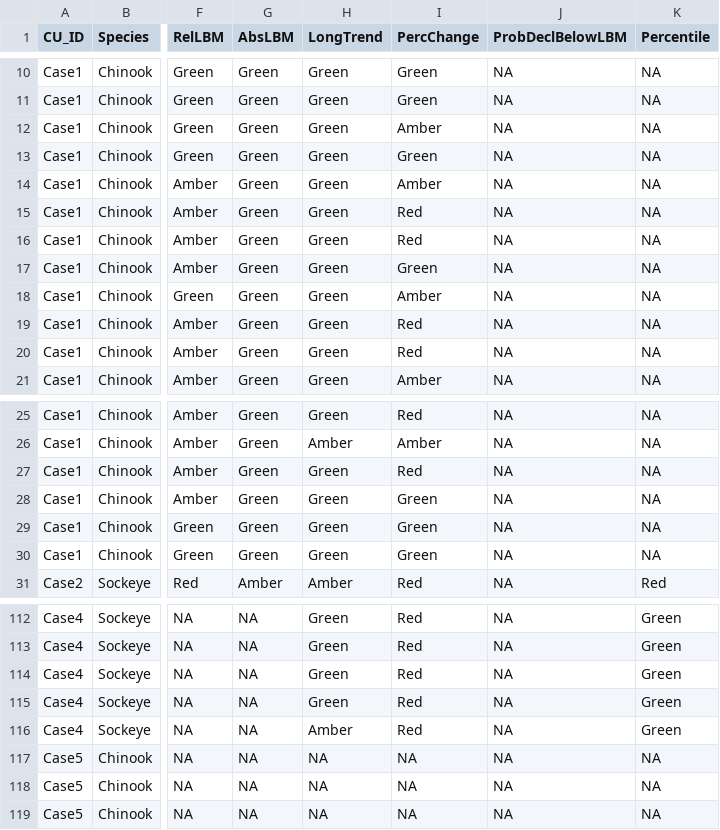
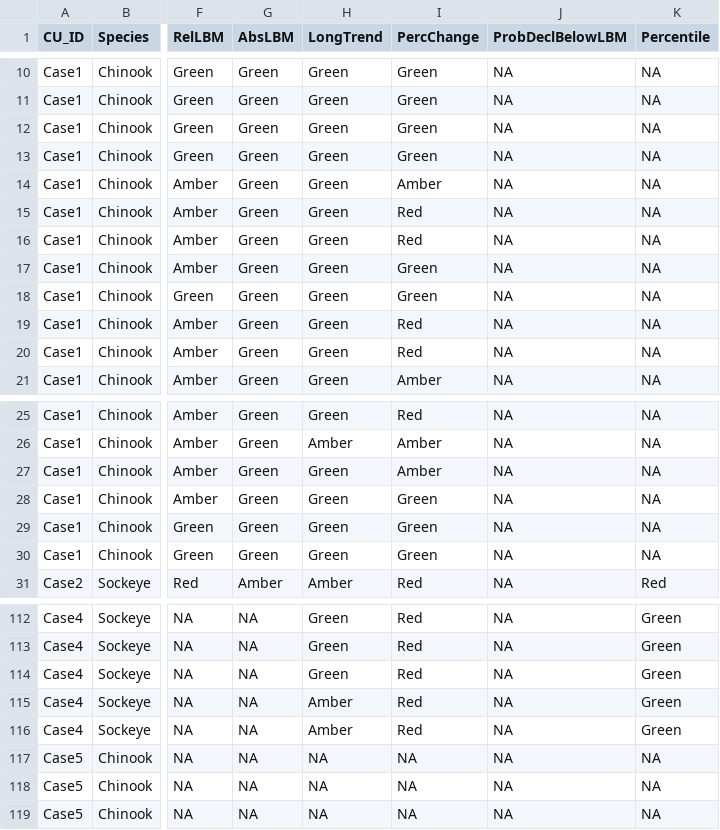
Before and after one commit to SOLV-Code/WSP-Rapid-Status-WorkedExamples, a CSV file: DATA/Retrospective_Metrics_Status_WorkedExamples.csv, drawn as a sheet; only a part is shown, gaps mark what is left out; the diff names each change by its address in the sheet, - before the commit and + after, or states it on an @@ line.

```diff
--- a/DATA/Retrospective_Metrics_Status_WorkedExamples.csv
+++ b/DATA/Retrospective_Metrics_Status_WorkedExamples.csv
-I12 (PercChange): Amber
+I12 (PercChange): Green
-I18 (PercChange): Amber
+I18 (PercChange): Green
-I27 (PercChange): Red
+I27 (PercChange): Amber
-H115 (LongTrend): Green
+H115 (LongTrend): Amber
```
Also changed, not shown: DATA/CU_Data_WorkedExamples.csv, DATA/CU_Specs_WorkedExamples.csv, 20 other files.
